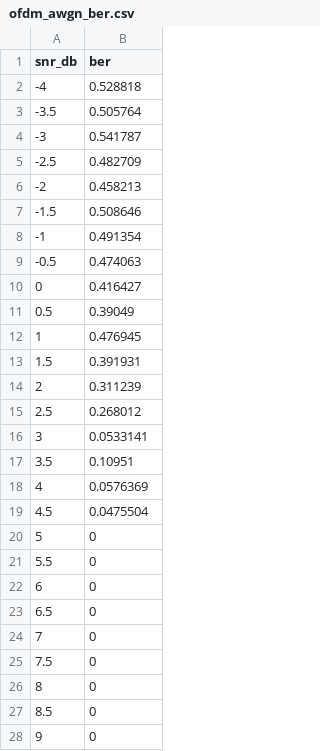
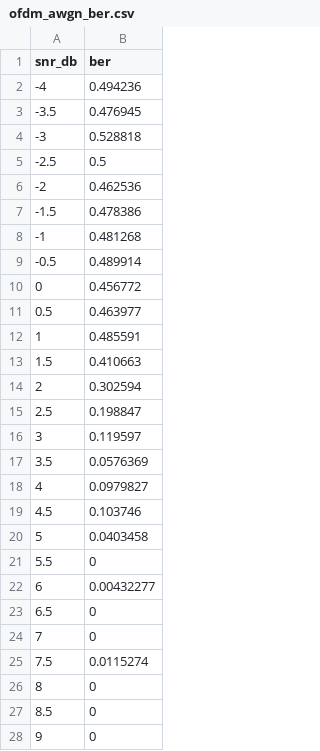
Before and after one commit to DIO-sys/modulation_toolkit, a CSV file: results/ofdm_awgn_ber.csv, drawn as a sheet; only a part is shown.

```diff
--- a/results/ofdm_awgn_ber.csv
+++ b/results/ofdm_awgn_ber.csv
@@ -1,26 +1,26 @@
 snr_db,ber
--4,0.528818
--3.5,0.505764
--3,0.541787
--2.5,0.482709
--2,0.458213
--1.5,0.508646
--1,0.491354
--0.5,0.474063
-0,0.416427
-0.5,0.39049
-1,0.476945
-1.5,0.391931
-2,0.311239
-2.5,0.268012
-3,0.0533141
-3.5,0.10951
-4,0.0576369
-4.5,0.0475504
-5,0
+-4,0.494236
+-3.5,0.476945
+-3,0.528818
+-2.5,0.5
+-2,0.462536
+-1.5,0.478386
+-1,0.481268
+-0.5,0.489914
+0,0.456772
+0.5,0.463977
+1,0.485591
+1.5,0.410663
+2,0.302594
+2.5,0.198847
+3,0.119597
+3.5,0.0576369
+4,0.0979827
+4.5,0.103746
+5,0.0403458
 5.5,0
-6,0
+6,0.00432277
 6.5,0
 7,0
-7.5,0
+7.5,0.0115274
 8,0
```
Also changed, not shown: results/bpsk_ber.csv, results/ofdm_multipath_ber.csv, 5 other files.
